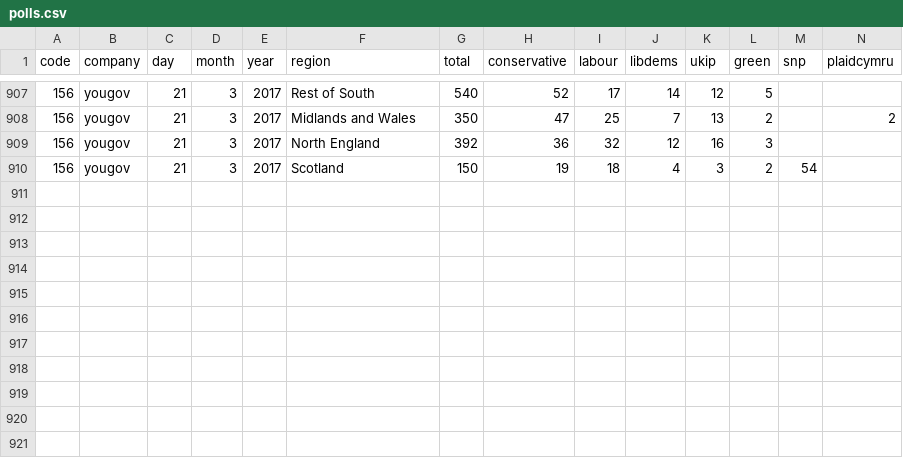
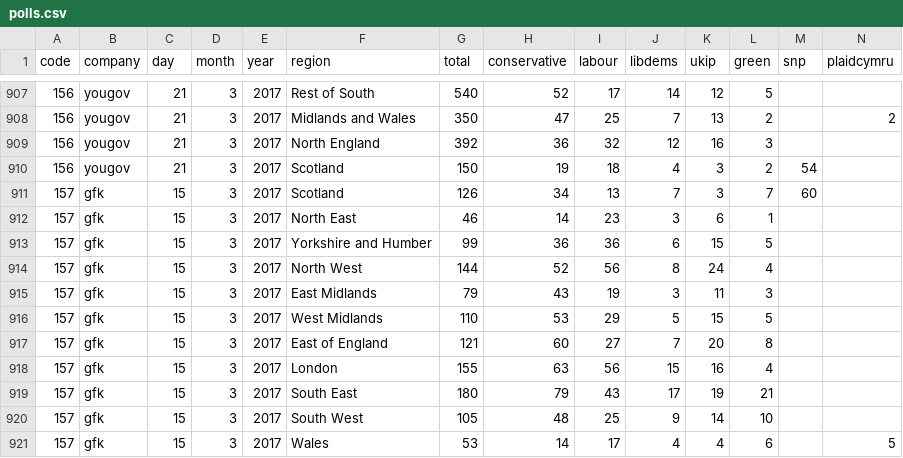
Before and after one commit to principalfish/principalfish.github.io, a CSV file: electionmaps/houseofcommons/predictionModel/polls.csv, drawn as a sheet; only a part is shown, gaps mark what is left out; rows hold the shown columns only; the diff names each change by its address in the sheet, - before the commit and + after, or states it on an @@ line.

Commit message:
gfk poll

```diff
--- a/electionmaps/houseofcommons/predictionModel/polls.csv
+++ b/electionmaps/houseofcommons/predictionModel/polls.csv
+row 911: 157 | gfk | 15 | 3 | 2017 | Scotland | 126 | 34 | 13 | 7 | 3 | 7 | 60
+row 912: 157 | gfk | 15 | 3 | 2017 | North East | 46 | 14 | 23 | 3 | 6 | 1
+row 913: 157 | gfk | 15 | 3 | 2017 | Yorkshire and Humber | 99 | 36 | 36 | 6 | 15 | 5
+row 914: 157 | gfk | 15 | 3 | 2017 | North West | 144 | 52 | 56 | 8 | 24 | 4
+row 915: 157 | gfk | 15 | 3 | 2017 | East Midlands | 79 | 43 | 19 | 3 | 11 | 3
+row 916: 157 | gfk | 15 | 3 | 2017 | West Midlands | 110 | 53 | 29 | 5 | 15 | 5
+row 917: 157 | gfk | 15 | 3 | 2017 | East of England | 121 | 60 | 27 | 7 | 20 | 8
+row 918: 157 | gfk | 15 | 3 | 2017 | London | 155 | 63 | 56 | 15 | 16 | 4
+row 919: 157 | gfk | 15 | 3 | 2017 | South East | 180 | 79 | 43 | 17 | 19 | 21
+row 920: 157 | gfk | 15 | 3 | 2017 | South West | 105 | 48 | 25 | 9 | 14 | 10
+row 921: 157 | gfk | 15 | 3 | 2017 | Wales | 53 | 14 | 17 | 4 | 4 | 6 |  | 5
```
Also changed, not shown: 5 other files.
